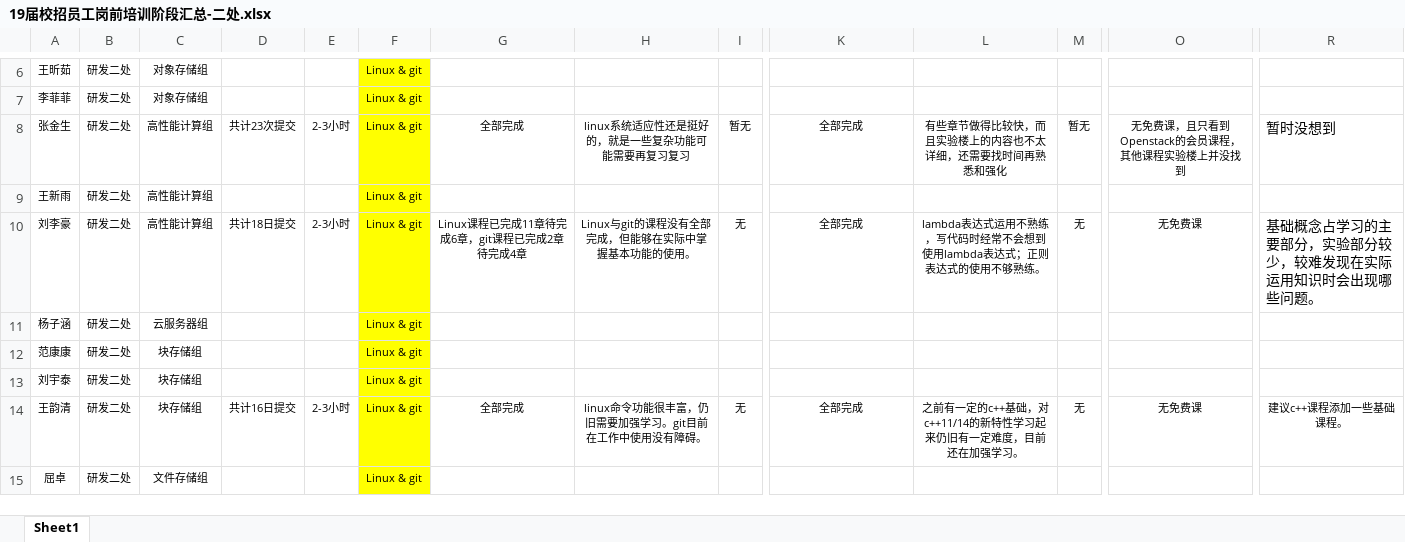
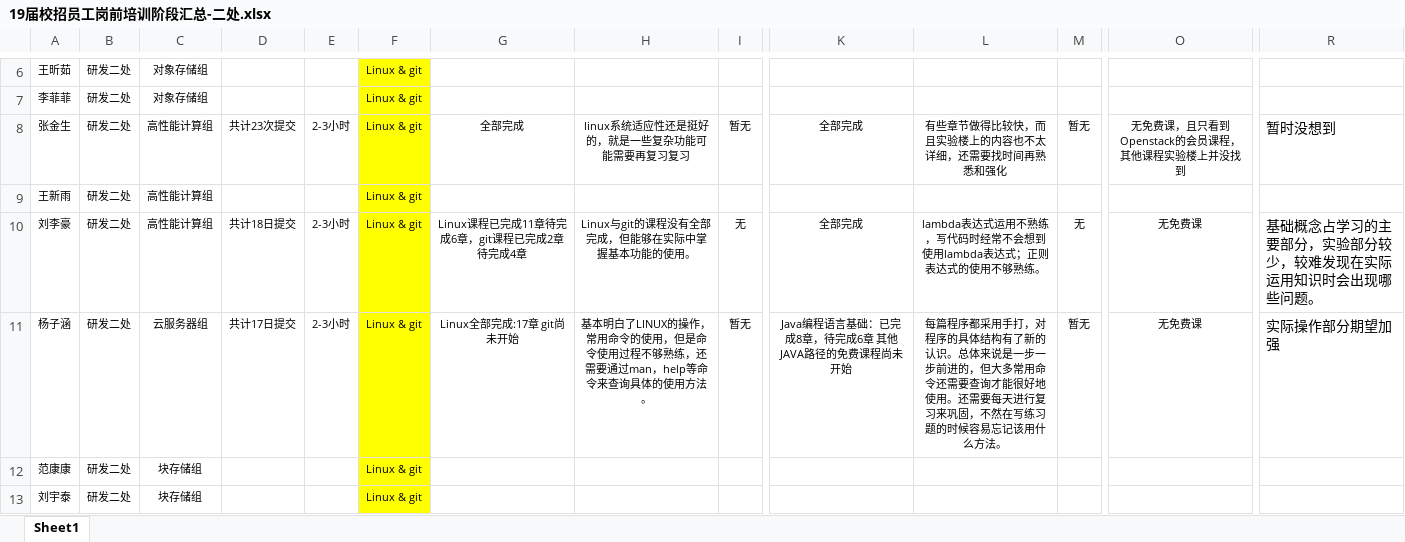
Before and after one commit to inspurcloudgroup/rd2, an Excel workbook: 19届校招员工岗前培训阶段汇总-二处.xlsx, sheet Sheet1, drawn as a sheet; only a part is shown, gaps mark what is left out; the shorter side is filled out with more unchanged rows; values as stored, in another font and other column widths than the file's, no borders; the diff names each change by its address in the sheet, - before the commit and + after, or states it on an @@ line.

Commit message:
汇总

```diff
--- a/19届校招员工岗前培训阶段汇总-二处.xlsx (sheet Sheet1)
+++ b/19届校招员工岗前培训阶段汇总-二处.xlsx (sheet Sheet1)
-D11: (empty)
+D11: 共计17日提交
-E11: (empty)
+E11: 2-3小时
-G11: (empty)
+G11: Linux全部完成:17章 git尚未开始
-H11: (empty)
+H11: 基本明白了LINUX的操作，常用命令的使用，但是命令使用过程不够熟练，还需要通过man，help等命令来查询具体的使用方法。
-I11: (empty)
+I11: 暂无
-K11: (empty)
+K11: Java编程语言基础：已完成8章，待完成6章 其他JAVA路径的免费课程尚未开始
-L11: (empty)
+L11: 每篇程序都采用手打，对程序的具体结构有了新的认识。总体来说是一步一步前进的，但大多常用命令还需要查询才能很好地使用。还需要每天进行复习来巩固，不然在写练习题的时候容易忘记该用什么方法。
-M11: (empty)
+M11: 暂无
-O11: (empty)
+O11: 无免费课
-R11: (empty)
+R11: 实际操作部分期望加强
```
